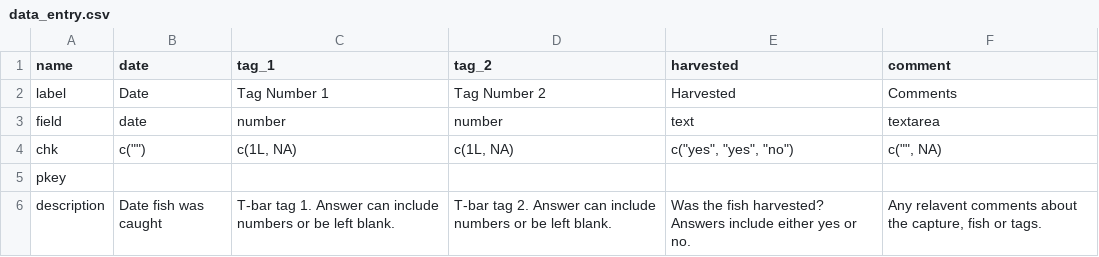
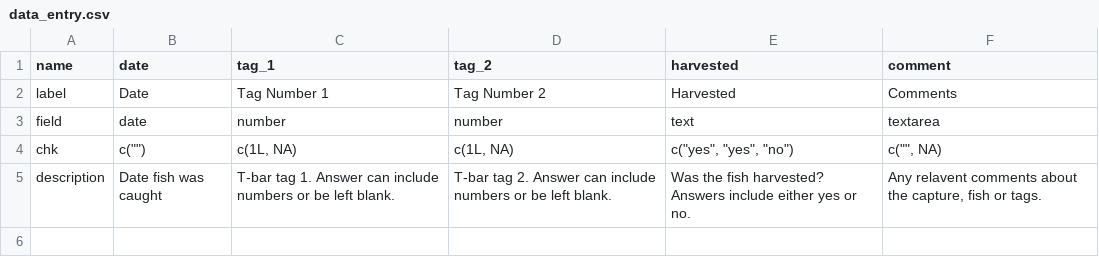
Before and after one commit to poissonconsulting/chktemplate, a CSV file: inst/extdata/data_entry.csv, drawn as a sheet.

```diff
--- a/inst/extdata/data_entry.csv
+++ b/inst/extdata/data_entry.csv
@@ -4,3 +4,2 @@ field,date,number,number,text,textarea
 chk,"c("""")","c(1L, NA)","c(1L, NA)","c(""yes"", ""yes"", ""no"")","c("""", NA)"
-pkey,,,,,
 description,Date fish was caught,T-bar tag 1. Answer can include numbers or be left blank.,T-bar tag 2. Answer can include numbers or be left blank.,Was the fish harvested? Answers include either yes or no.,"Any relavent comments about the capture, fish or tags. "
```
Also changed, not shown: 1 other file.
